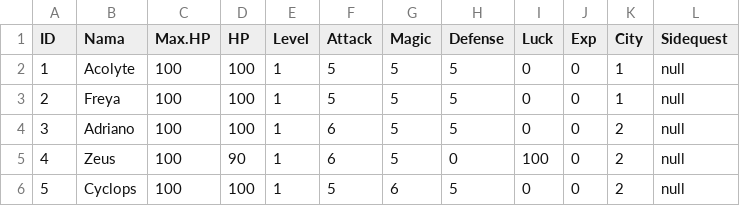
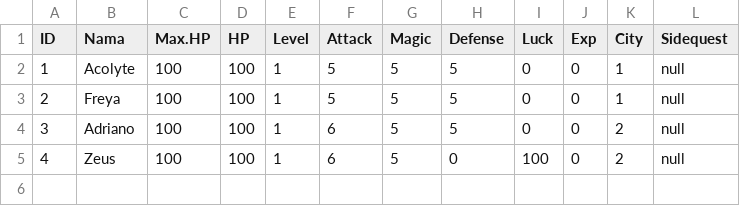
Before and after one commit to alifsyr/Project, a CSV file: data/dragonborn.csv (was data/Dragonborn.csv), drawn as a sheet.

Commit message:
Update and rename Dragonborn.csv to dragonborn.csv

```diff
--- a/data/Dragonborn.csv
+++ b/data/dragonborn.csv
@@ -4,3 +4,2 @@ ID,Nama,Max.HP,HP,Level,Attack,Magic,Defense,Luck,Exp,City,Sidequest
 3,Adriano,100,100,1,6,5,5,0,0,2,null
-4,Zeus,100,90,1,6,5,0,100,0,2,null
-5,Cyclops,100,100,1,5,6,5,0,0,2,null
+4,Zeus,100,100,1,6,5,0,100,0,2,null
```
